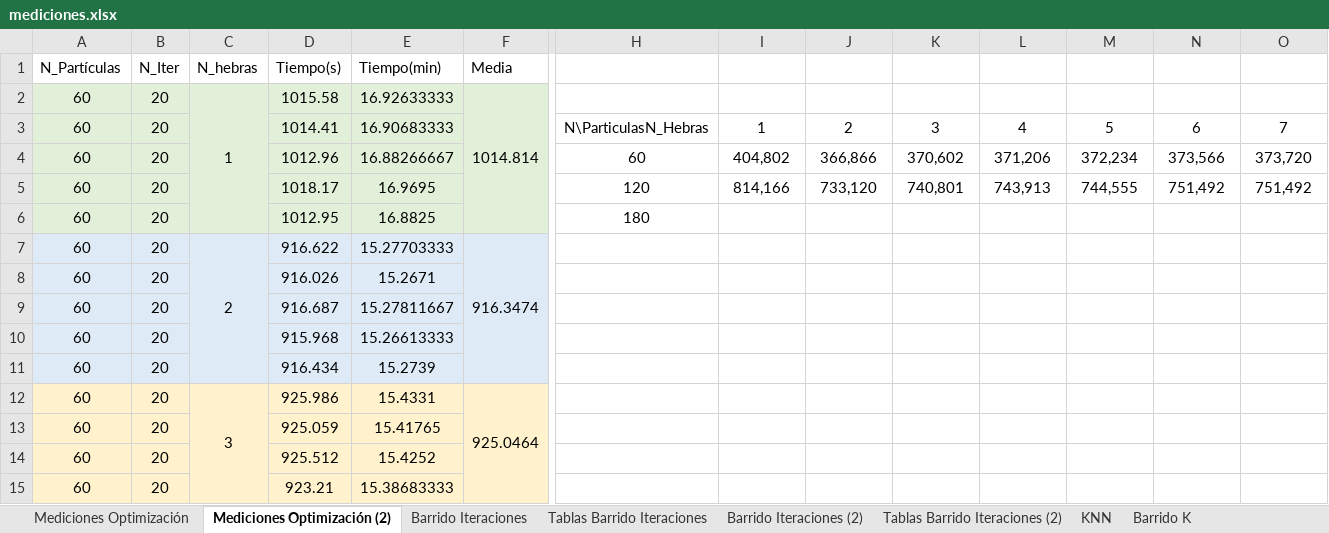
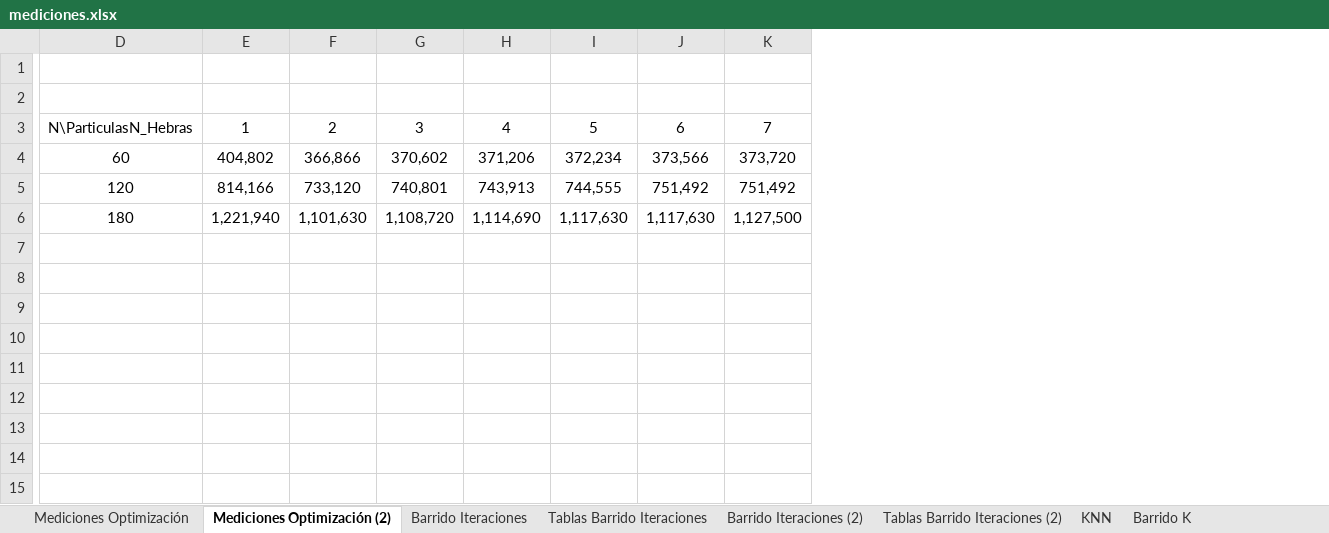
Before and after one commit to susolr/pso, an Excel workbook: data/mediciones.xlsx, sheet Mediciones Optimización (2), drawn as a sheet; only a part is shown, gaps mark what is left out; values as stored, in another font and other column widths than the file's, no borders; charts and pictures not drawn; removed rows and columns are numbered as before the commit, all else as after; rows hold the shown columns only; the diff covers the shown part only; the diff names each change by its address in the sheet, - before the commit and + after, or states it on an @@ line.

Commit message:
Mediciones

```diff
--- a/data/mediciones.xlsx (sheet Mediciones Optimización (2))
+++ b/data/mediciones.xlsx (sheet Mediciones Optimización (2))
-column A, rows 1-5: N_Partículas | 60 | 60 | 60 | 60; row 7: 60
-column B, rows 1-5: N_Iter | 20 | 20 | 20 | 20; row 7: 20
-column C, rows 1-2: N_hebras | 1; row 7: 2
-column D, rows 1-5: Tiempo(s) | 1015.58 | 1014.41 | 1012.96 | 1018.17; row 7: 916.622
-column E, rows 1-5: Tiempo(min) | 16.92633333 | 16.90683333 | 16.88266667 | 16.9695; row 7: 15.27703333
-column F, rows 1-2: Media | 1014.814; row 7: 916.3474
-row 1: N_Partículas | N_Iter | N_hebras | Tiempo(s) | Tiempo(min) | Media
+row 1: (empty)
-row 2: 60 | 20 | 1 | 1015.58 | 16.92633333 | 1014.814
+row 2: (empty)
-row 6: 60 | 20 |  | 1012.95 | 16.8825 |  | 180
-D6: (empty)
+D6: 180
-E6: (empty)
+E6: 1,221,940
-F6: (empty)
+F6: 1,101,630
-G6: (empty)
+G6: 1,108,720
-H6: (empty)
+H6: 1,114,690
-I6: (empty)
+I6: 1,117,630
-J6: (empty)
+J6: 1,117,630
-K6: (empty)
+K6: 1,127,500
-row 8: 60 | 20 |  | 916.026 | 15.2671
-row 9: 60 | 20 |  | 916.687 | 15.27811667
-row 10: 60 | 20 |  | 915.968 | 15.26613333
-row 11: 60 | 20 |  | 916.434 | 15.2739
-row 12: 60 | 20 | 3 | 925.986 | 15.4331 | 925.0464
-row 13: 60 | 20 |  | 925.059 | 15.41765
-row 14: 60 | 20 |  | 925.512 | 15.4252
-row 15: 60 | 20 |  | 923.21 | 15.38683333
```
Also changed, not shown: 47 removed rows, 2 added columns and 5 edited cells elsewhere in this sheet, charts or pictures, 1 other file.
